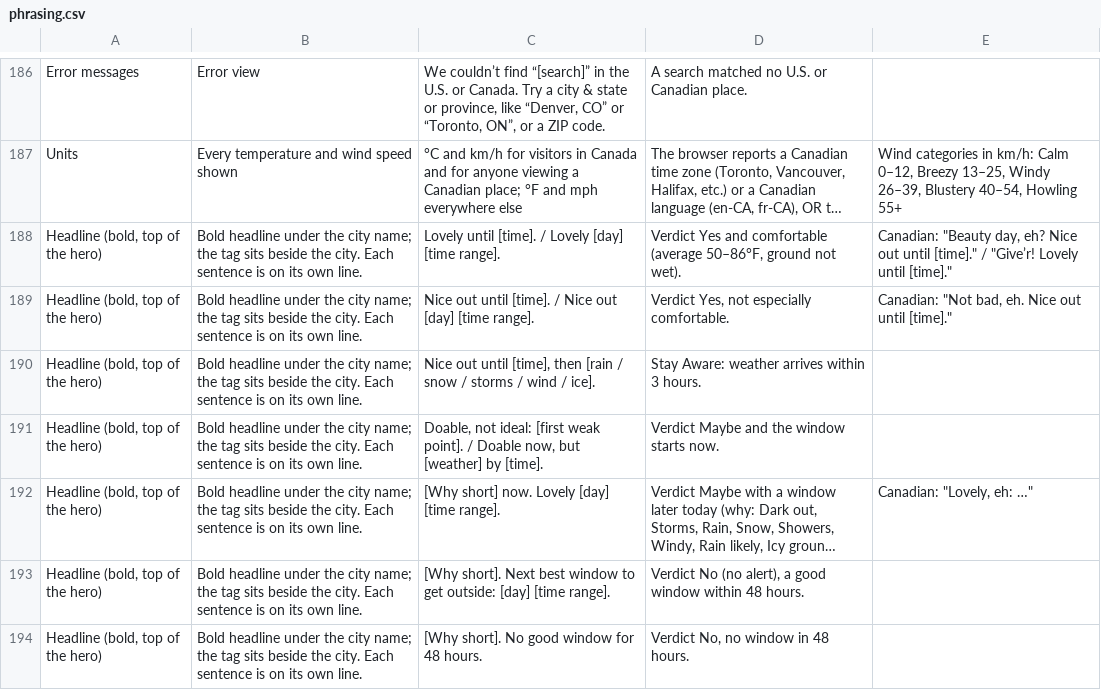
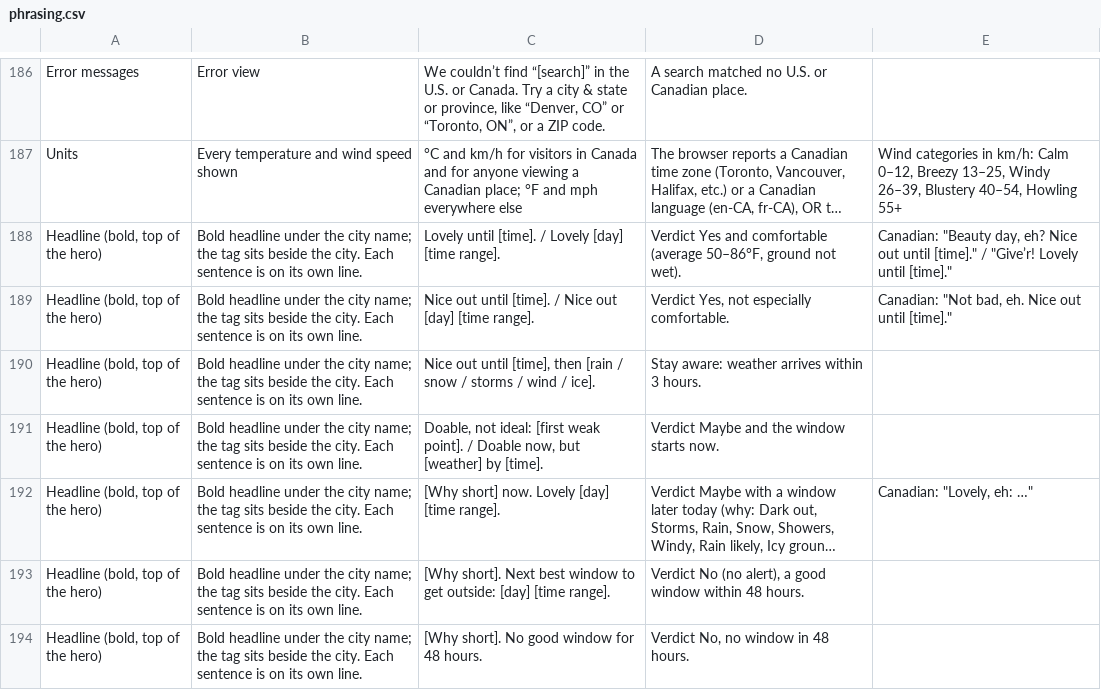
Before and after one commit to jeremyhamann87/Check-the-Wind, a CSV file: phrasing.csv, drawn as a sheet; only a part is shown, gaps mark what is left out; long unchanged cells end in …; the diff covers the shown part only; the diff names each change by its address in the sheet, - before the commit and + after, or states it on an @@ line.

```diff
--- a/phrasing.csv
+++ b/phrasing.csv
-D190: Stay Aware: weather arrives within 3 hours.
+D190: Stay aware: weather arrives within 3 hours.
```
Also changed, not shown: 84 edited cells elsewhere in this file, 2 other files.
